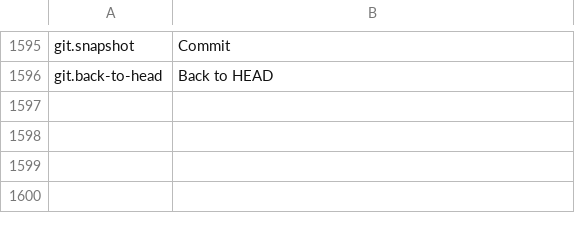
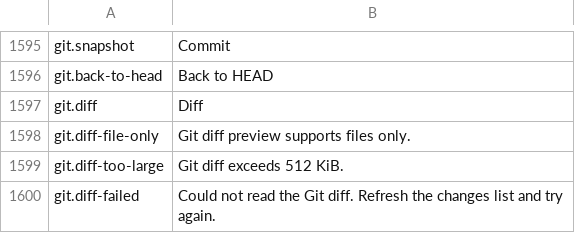
Before and after one commit to masanork/ibis-office, a TSV file: crates/ibis-office-base/i18n/en/shell.tsv, drawn as a sheet; only a part is shown, gaps mark what is left out.

```diff
--- a/crates/ibis-office-base/i18n/en/shell.tsv
+++ b/crates/ibis-office-base/i18n/en/shell.tsv
@@ -1596 +1596,5 @@ git.snapshot	Commit
 git.back-to-head	Back to HEAD
+git.diff	Diff
+git.diff-file-only	Git diff preview supports files only.
+git.diff-too-large	Git diff exceeds 512 KiB.
+git.diff-failed	Could not read the Git diff. Refresh the changes list and try again.
```
Also changed, not shown: crates/ibis-office-base/i18n/ja/shell.tsv, 2 other files.
